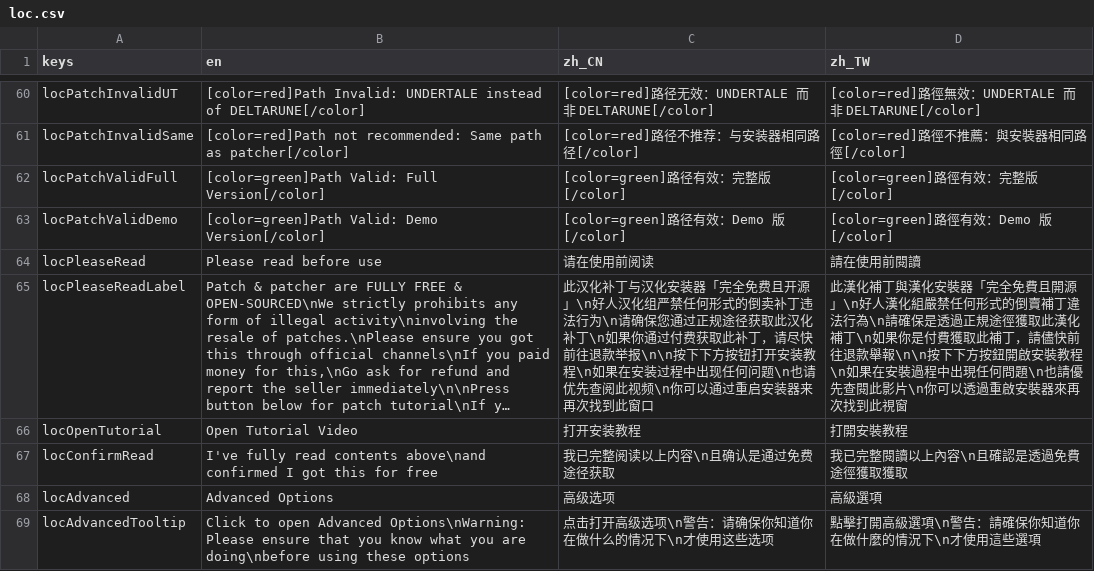
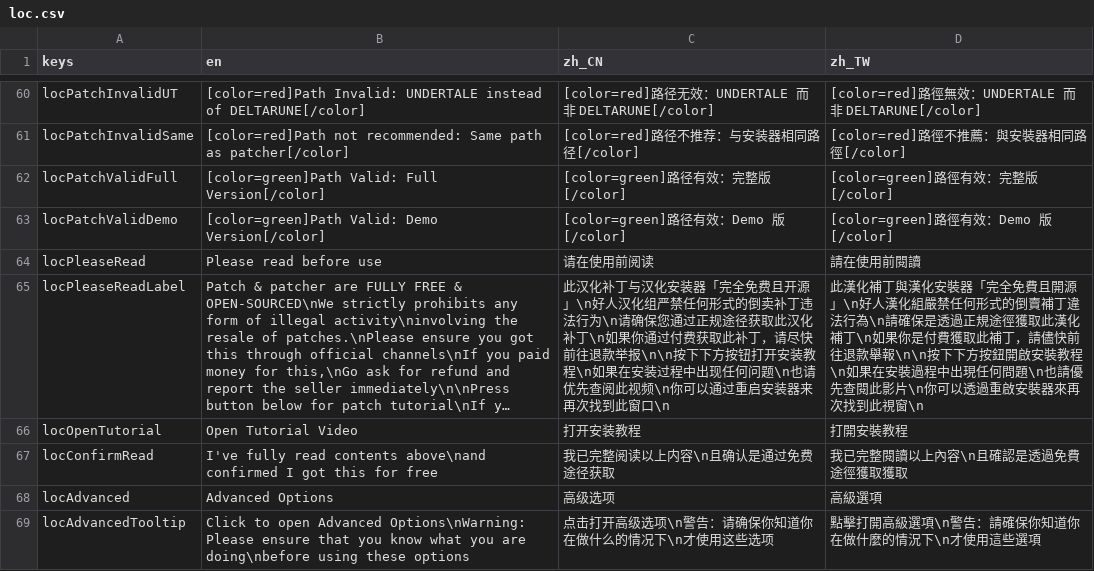
Before and after one commit to gm3dr/DeltaruneChinesePatcher, a CSV file: Locale/loc.csv, drawn as a sheet; only a part is shown, gaps mark what is left out; long unchanged cells end in …; the diff names each change by its address in the sheet, - before the commit and + after, or states it on an @@ line.

```diff
--- a/Locale/loc.csv
+++ b/Locale/loc.csv
-C65 (zh_CN): …到此窗口
+C65 (zh_CN): …到此窗口\n
-D65 (zh_TW): …到此視窗
+D65 (zh_TW): …到此視窗\n
```
Also changed, not shown: 1 other file.
